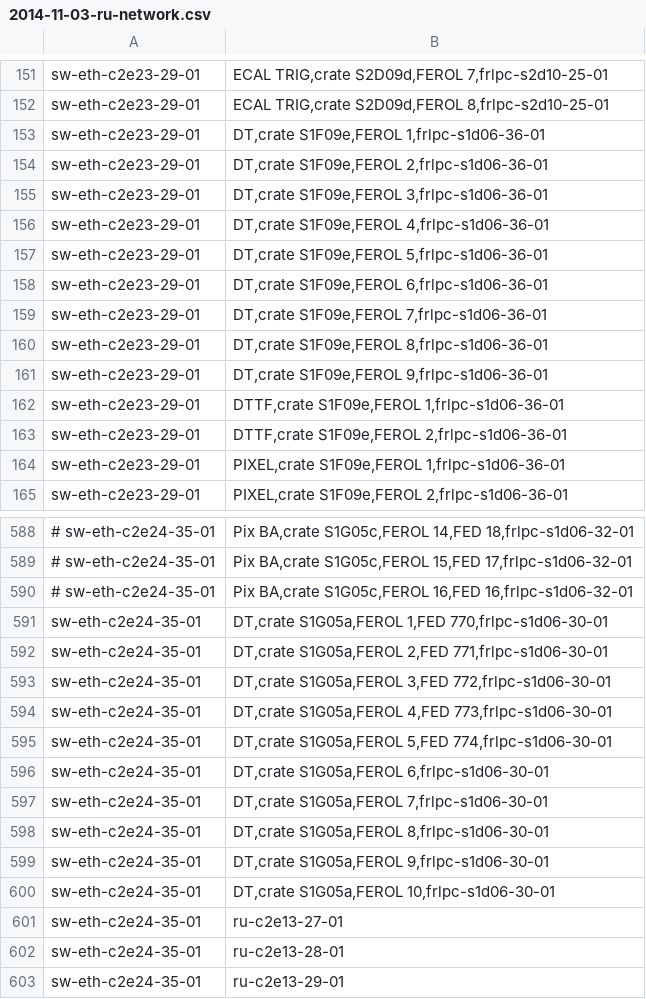
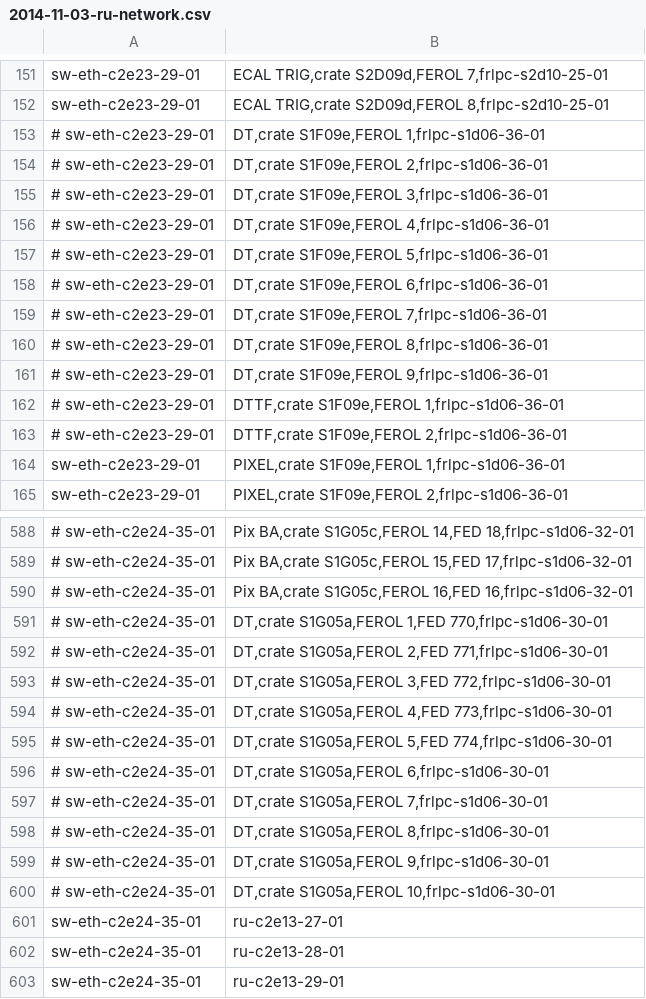
Before and after one commit to stiegerb/daq2val, a CSV file: 2014-11-03-ru-network.csv, drawn as a sheet; only a part is shown, gaps mark what is left out; the diff names each change by its address in the sheet, - before the commit and + after, or states it on an @@ line.

```diff
--- a/2014-11-03-ru-network.csv
+++ b/2014-11-03-ru-network.csv
-A153:A163: sw-eth-c2e23-29-01
+A153:A163: # sw-eth-c2e23-29-01
-A591:A600: sw-eth-c2e24-35-01
+A591:A600: # sw-eth-c2e24-35-01
```
Also changed, not shown: 4 other files.
